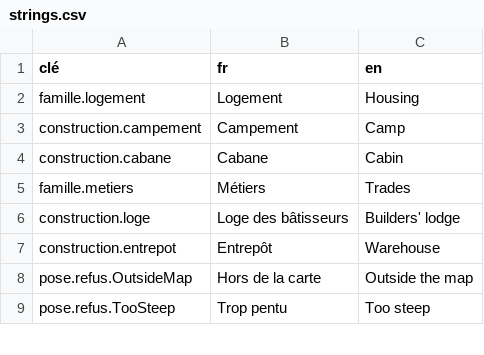
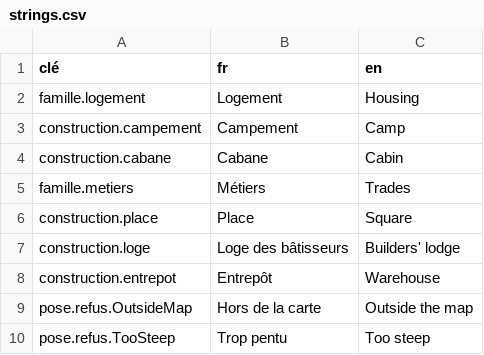
Before and after one commit to SNZMTO/DIciELa, a CSV file: Assets/Localization/strings.csv, drawn as a sheet; only a part is shown; the diff names each change by its address in the sheet, - before the commit and + after, or states it on an @@ line.

```diff
--- a/Assets/Localization/strings.csv
+++ b/Assets/Localization/strings.csv
+row 6: construction.place | Place | Square
```
Also changed, not shown: 36 other files.
